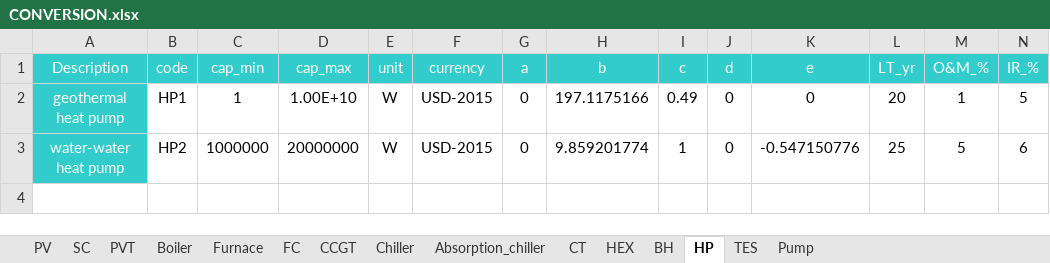
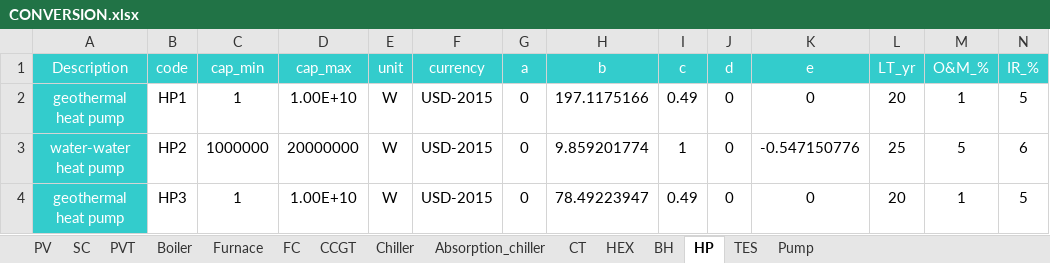
Before and after one commit to architecture-building-systems/CityEnergyAnalyst, an Excel workbook: cea/databases/LATAM/components/CONVERSION.xlsx, sheet HP, drawn as a sheet; only a part is shown; values as stored, in another font and other column widths than the file's, no borders; rows hold the shown columns only; the diff names each change by its address in the sheet, - before the commit and + after, or states it on an @@ line.

```diff
--- a/cea/databases/LATAM/components/CONVERSION.xlsx (sheet HP)
+++ b/cea/databases/LATAM/components/CONVERSION.xlsx (sheet HP)
+row 4: geothermal heat pump | HP3 | 1 | 1.00E+10 | W | USD-2015 | 0 | 78.49223947 | 0.49 | 0 | 0 | 20 | 1 | 5
```
Also changed, not shown: cea/databases/CH/components/CONVERSION.xlsx, cea/databases/SG/components/CONVERSION.xlsx, 7 other files.
